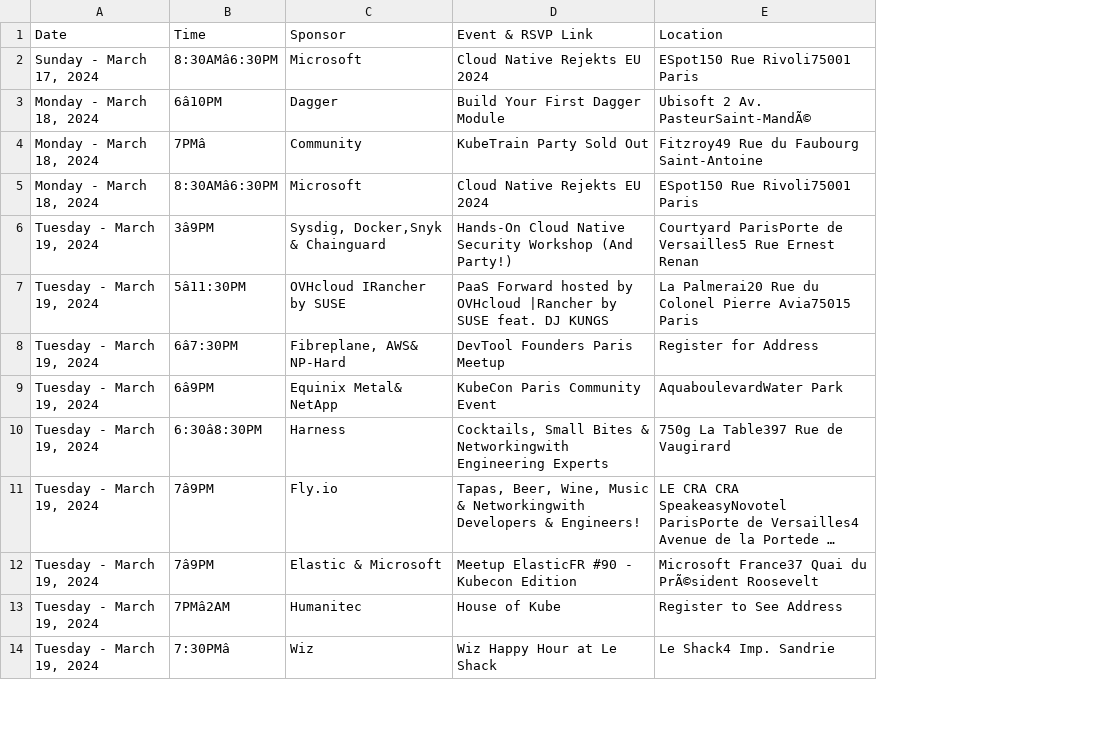
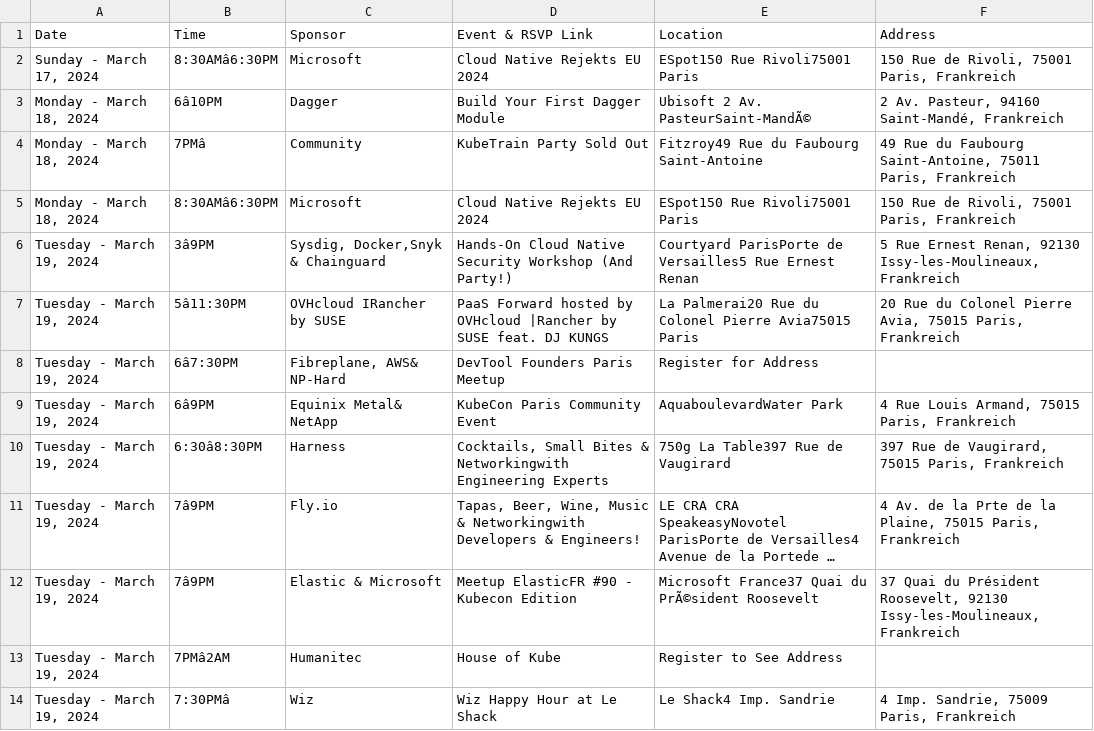
Before and after one commit to zwoefler/Visualize_Kubecon_Parties_2024, a CSV file: filtered_events.csv, drawn as a sheet; only a part is shown; long unchanged cells end in …; the diff names each change by its address in the sheet, - before the commit and + after, or states it on an @@ line.

Commit message:
Adding addresses for eac hlocation

```diff
--- a/filtered_events.csv
+++ b/filtered_events.csv
+column F (Address), rows 2-14: 150 Rue de Rivoli, 75001 Paris, Frankreich | 2 Av. Pasteur, 94160 Saint-Mandé, Frankreich | 49 Rue du Faubourg Saint-Antoine, 75011 Paris, Frankreich | 150 Rue de Rivoli, 75001 Paris, Frankreich | 5 Rue Ernest Renan, 92130 Issy-les-Moulineaux, Frankreich | 20 Rue du Colonel Pierre Avia, 75015 Paris, Frankreich |  | 4 Rue Louis Armand, 75015 Paris, Frankreich | 397 Rue de Vaugirard, 75015 Paris, Frankreich | 4 Av. de la Prte de la Plaine, 75015 Paris, Frankreich | 37 Quai du Président Roosevelt, 92130 Issy-les-Moulineaux, Frankreich |  | 4 Imp. Sandrie, 75009 Paris, Frankreich
```
